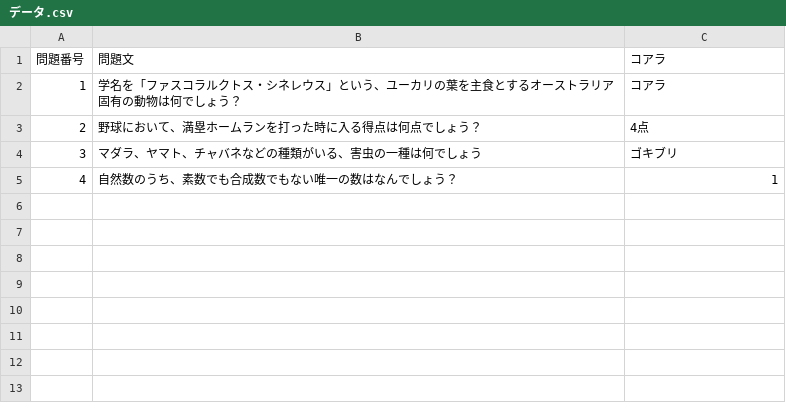
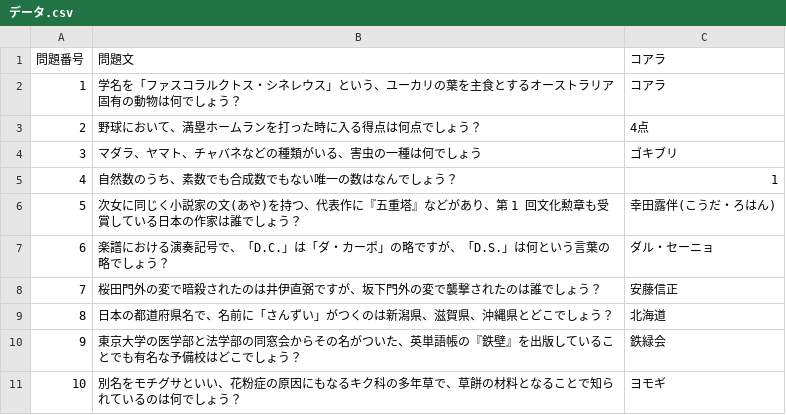
Before and after one commit to retronym793/line_quiz, a CSV file: データ.csv, drawn as a sheet.

```diff
--- a/データ.csv
+++ b/データ.csv
@@ -5 +5,7 @@
 4,自然数のうち、素数でも合成数でもない唯一の数はなんでしょう？,1
+5,次女に同じく小説家の文(あや)を持つ、代表作に『五重塔』などがあり、第 1 回文化勲章も受賞している日本の作家は誰でしょう？,幸田露伴(こうだ・ろはん)
+6,楽譜における演奏記号で、「D.C.」は「ダ・カーポ」の略ですが、「D.S.」は何という言葉の略でしょう？,ダル・セーニョ
+7, 桜田門外の変で暗殺されたのは井伊直弼ですが、坂下門外の変で襲撃されたのは誰でしょう？,安藤信正
+8,日本の都道府県名で、名前に「さんずい」がつくのは新潟県、滋賀県、沖縄県とどこでしょう？,北海道
+9,東京大学の医学部と法学部の同窓会からその名がついた、英単語帳の『鉄壁』を出版していることでも有名な予備校はどこでしょう？,鉄緑会
+10,別名をモチグサといい、花粉症の原因にもなるキク科の多年草で、草餅の材料となることで知られているのは何でしょう？,ヨモギ
```
Also changed, not shown: 1 other file.
